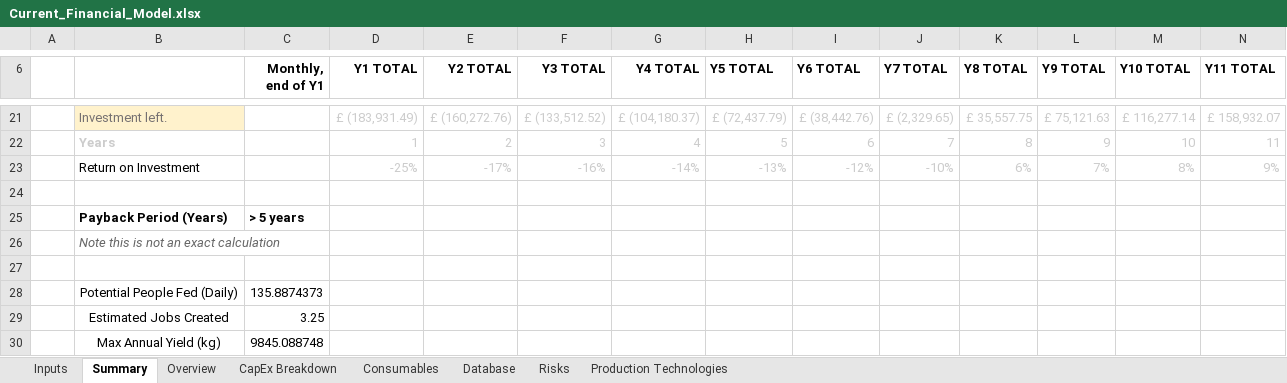
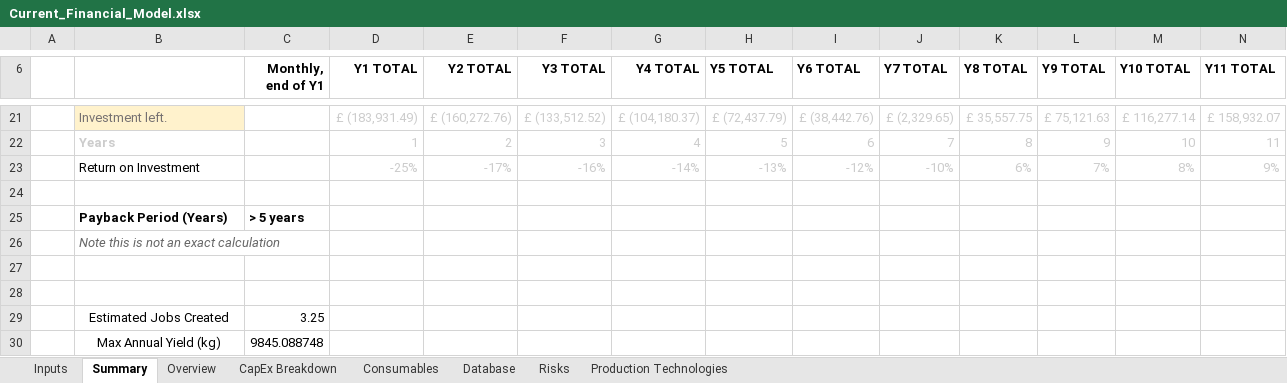
Before and after one commit to GaiaKnowledge/VerticalFarming, an Excel workbook: Current_Financial_Model.xlsx, sheet Summary, drawn as a sheet; only a part is shown, gaps mark what is left out; values as stored, in another font and other column widths than the file's, no borders; charts and pictures and conditional formats not drawn; rows hold the shown columns only; the diff names each change by its address in the sheet, - before the commit and + after, or states it on an @@ line.

```diff
--- a/Current_Financial_Model.xlsx (sheet Summary)
+++ b/Current_Financial_Model.xlsx (sheet Summary)
-row 28:  | Potential People Fed (Daily) | 135.8874373
+row 28: (empty)
```
Also changed, not shown: sheet Database, sheet Consumables, formulas that keep their value, charts or pictures, Current_Financial_Model_FU_v1.xlsx, Current_Financial_Model_JP_PFAL.xlsx, 14 other files.
